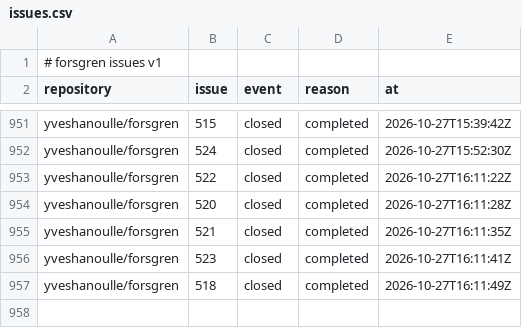
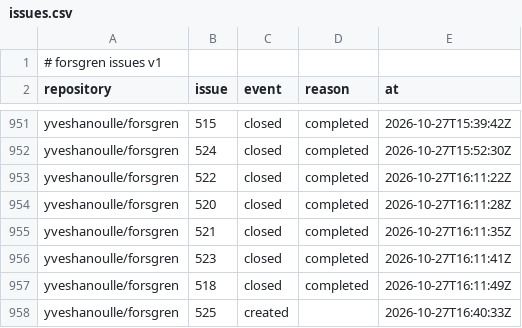
Before and after one commit to yveshanoulle/forsgren-metrics, a CSV file: data/issues.csv, drawn as a sheet; only a part is shown, gaps mark what is left out.

```diff
--- a/data/issues.csv
+++ b/data/issues.csv
@@ -957 +957,2 @@ yveshanoulle/forsgren,523,closed,completed,2026-10-27T16:11:41Z
 yveshanoulle/forsgren,518,closed,completed,2026-10-27T16:11:49Z
+yveshanoulle/forsgren,525,created,,2026-10-27T16:40:33Z
```
Also changed, not shown: data/issue_bugs.csv, 4 other files.
